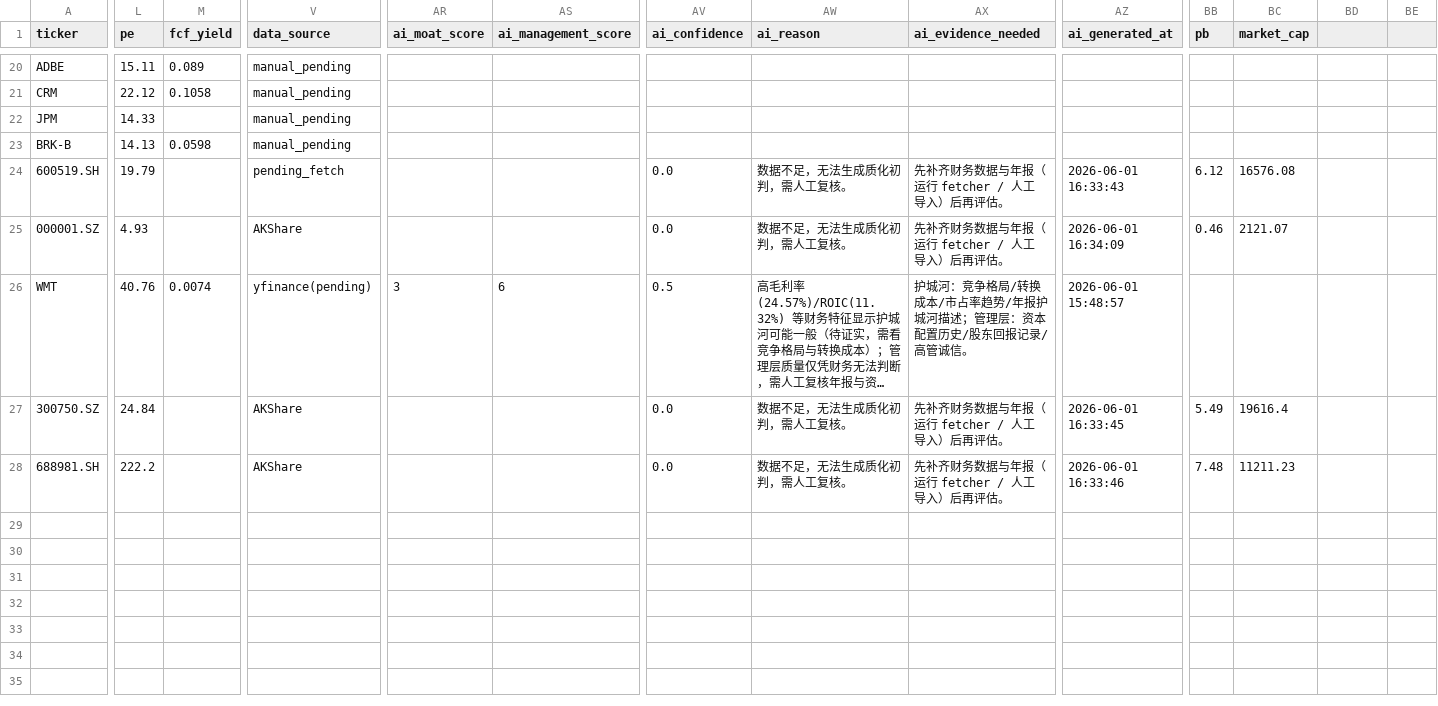
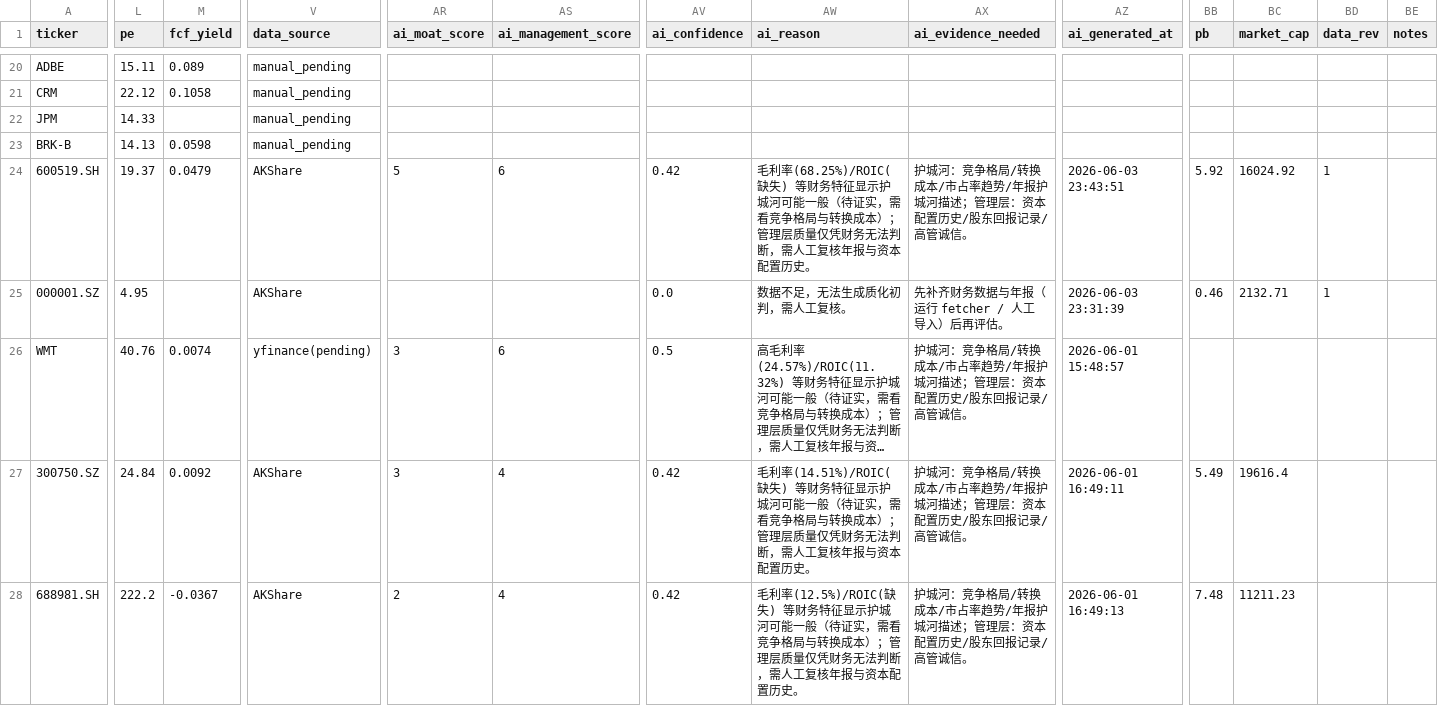
Before and after one commit to Kv07-ovo/munger-screener, a CSV file: data/stocks.csv, drawn as a sheet; only a part is shown, gaps mark what is left out; long unchanged cells end in …; the diff covers the shown part only; the diff names each change by its address in the sheet, - before the commit and + after, or states it on an @@ line.

```diff
--- a/data/stocks.csv
+++ b/data/stocks.csv
-BD1: (empty)
+BD1: data_rev
-BE1: (empty)
+BE1: notes
-L24 (pe): 19.79
+L24 (pe): 19.37
-M24 (fcf_yield): (empty)
+M24 (fcf_yield): 0.0479
-V24 (data_source): pending_fetch
+V24 (data_source): AKShare
-AR24 (ai_moat_score): (empty)
+AR24 (ai_moat_score): 5
-AS24 (ai_management_score): (empty)
+AS24 (ai_management_score): 6
-AV24 (ai_confidence): 0.0
+AV24 (ai_confidence): 0.42
-AW24 (ai_reason): 数据不足，无法生成质化初判，需人工复核。
+AW24 (ai_reason): 毛利率(68.25%)/ROIC(缺失) 等财务特征显示护城河可能一般（待证实，需看竞争格局与转换成本）；管理层质量仅凭财务无法判断，需人工复核年报与资本配置历史。
-AX24 (ai_evidence_needed): 先补齐财务数据与年报（运行 fetcher / 人工导入）后再评估。
+AX24 (ai_evidence_needed): 护城河：竞争格局/转换成本/市占率趋势/年报护城河描述；管理层：资本配置历史/股东回报记录/高管诚信。
-AZ24 (ai_generated_at): 2026-06-01 16:33:43
+AZ24 (ai_generated_at): 2026-06-03 23:43:51
-BB24 (pb): 6.12
+BB24 (pb): 5.92
-BC24 (market_cap): 16576.08
+BC24 (market_cap): 16024.92
-BD24:BD25 (data_rev): (empty)
+BD24:BD25 (data_rev): 1
-L25 (pe): 4.93
+L25 (pe): 4.95
-AZ25 (ai_generated_at): 2026-06-01 16:34:09
+AZ25 (ai_generated_at): 2026-06-03 23:31:39
-BC25 (market_cap): 2121.07
+BC25 (market_cap): 2132.71
-M27 (fcf_yield): (empty)
+M27 (fcf_yield): 0.0092
-AR27 (ai_moat_score): (empty)
+AR27 (ai_moat_score): 3
-AS27:AS28 (ai_management_score): (empty)
+AS27:AS28 (ai_management_score): 4
-AV27:AV28 (ai_confidence): 0.0
+AV27:AV28 (ai_confidence): 0.42
-AW27 (ai_reason): 数据不足，无法生成质化初判，需人工复核。
+AW27 (ai_reason): 毛利率(14.51%)/ROIC(缺失) 等财务特征显示护城河可能一般（待证实，需看竞争格局与转换成本）；管理层质量仅凭财务无法判断，需人工复核年报与资本配置历史。
-AX27:AX28 (ai_evidence_needed): 先补齐财务数据与年报（运行 fetcher / 人工导入）后再评估。
+AX27:AX28 (ai_evidence_needed): 护城河：竞争格局/转换成本/市占率趋势/年报护城河描述；管理层：资本配置历史/股东回报记录/高管诚信。
-AZ27 (ai_generated_at): 2026-06-01 16:33:45
+AZ27 (ai_generated_at): 2026-06-01 16:49:11
-M28 (fcf_yield): (empty)
+M28 (fcf_yield): -0.0367
-AR28 (ai_moat_score): (empty)
+AR28 (ai_moat_score): 2
-AW28 (ai_reason): 数据不足，无法生成质化初判，需人工复核。
+AW28 (ai_reason): 毛利率(12.5%)/ROIC(缺失) 等财务特征显示护城河可能一般（待证实，需看竞争格局与转换成本）；管理层质量仅凭财务无法判断，需人工复核年报与资本配置历史。
-AZ28 (ai_generated_at): 2026-06-01 16:33:46
+AZ28 (ai_generated_at): 2026-06-01 16:49:13
```
Also changed, not shown: 1 edited cell elsewhere in this file, data/annual_financials.csv, 6 other files.
